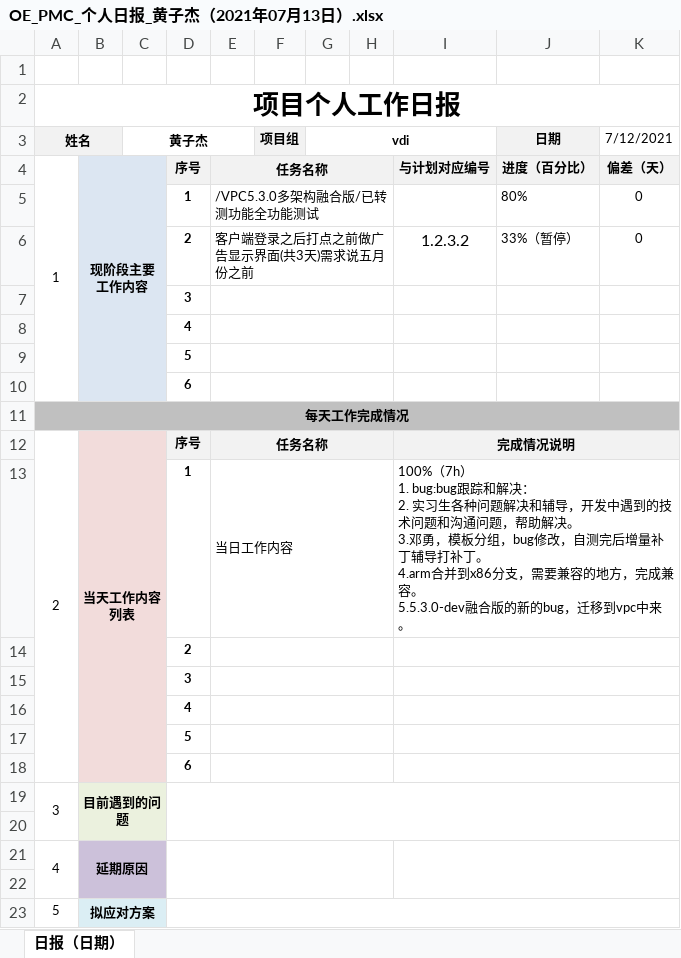
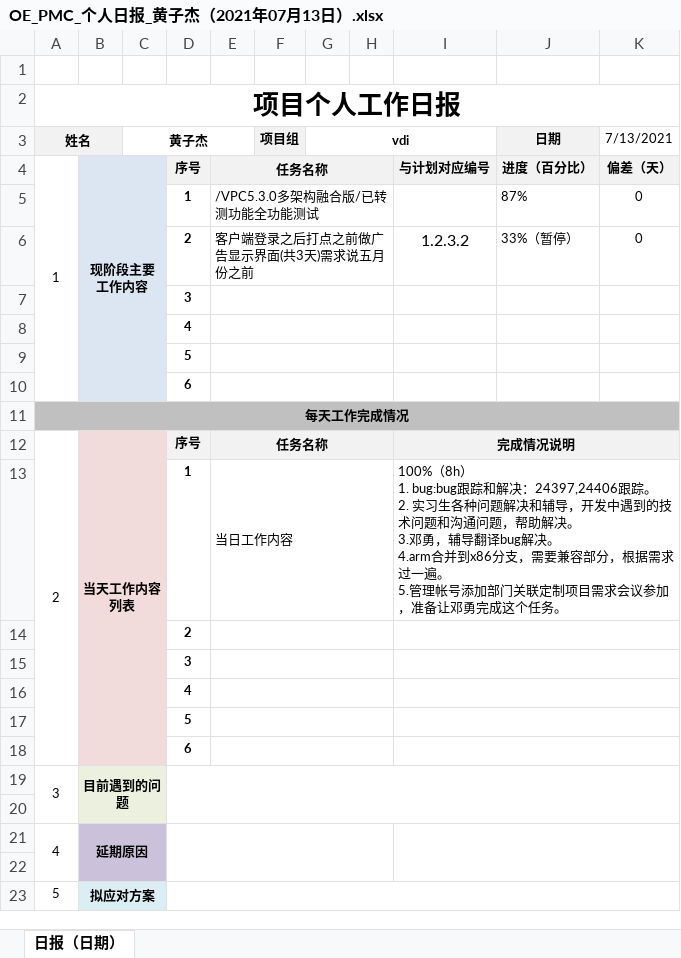
Before and after one commit to zaggerj/my-config, an Excel workbook: my-personal-backups/my-daily-files/OE_PMC_个人日报_黄子杰（2021年07月13日）.xlsx, sheet 日报（日期）, drawn as a sheet; values as stored, in another font and other column widths than the file's, no borders; ↵ is a line break in a cell; the diff names each change by its address in the sheet, - before the commit and + after, or states it on an @@ line.

```diff
--- a/my-personal-backups/my-daily-files/OE_PMC_个人日报_黄子杰（2021年07月13日）.xlsx (sheet 日报（日期）)
+++ b/my-personal-backups/my-daily-files/OE_PMC_个人日报_黄子杰（2021年07月13日）.xlsx (sheet 日报（日期）)
-K3: 7/12/2021
+K3: 7/13/2021
-J5 (日期): 80%
+J5 (日期): 87%
-I13: 100%（7h） ↵ 1. bug:bug跟踪和解决： ↵ 2. 实习生各种问题解决和辅导，开发中遇到的技术问题和沟通问题，帮助解决。 ↵ 3.邓勇，模板分组，bug修改，自测完后增量补丁辅导打补丁。 ↵ 4.arm合并到x86分支，需要兼容的地方，完成兼容。 ↵ 5.5.3.0-dev融合版的新的bug，迁移到vpc中来。
+I13: 100%（8h） ↵ 1. bug:bug跟踪和解决：24397,24406跟踪。 ↵ 2. 实习生各种问题解决和辅导，开发中遇到的技术问题和沟通问题，帮助解决。 ↵ 3.邓勇，辅导翻译bug解决。 ↵ 4.arm合并到x86分支，需要兼容部分，根据需求过一遍。 ↵ 5.管理帐号添加部门关联定制项目需求会议参加，准备让邓勇完成这个任务。
```
Also changed, not shown: 1 other file.
